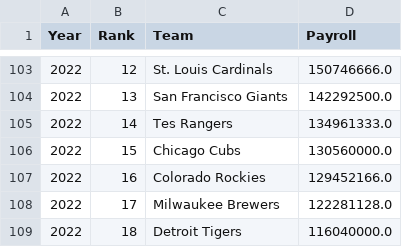
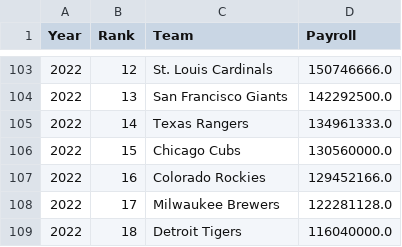
Before and after one commit to brendanmcoyne/CS506-FinalProject, a CSV file: TrainData/mlb_2016_2025_payrolls.csv (was mlb_2016_2025_payrolls.csv), drawn as a sheet; only a part is shown, gaps mark what is left out.

```diff
--- a/mlb_2016_2025_payrolls.csv
+++ b/TrainData/mlb_2016_2025_payrolls.csv
@@ -104,3 +104,3 @@ Year,Rank,Team,Payroll
 2022,13,San Francisco Giants,142292500.0
-2022,14,Tes Rangers,134961333.0
+2022,14,Texas Rangers,134961333.0
 2022,15,Chicago Cubs,130560000.0
```
Also changed, not shown: 2 other files.
